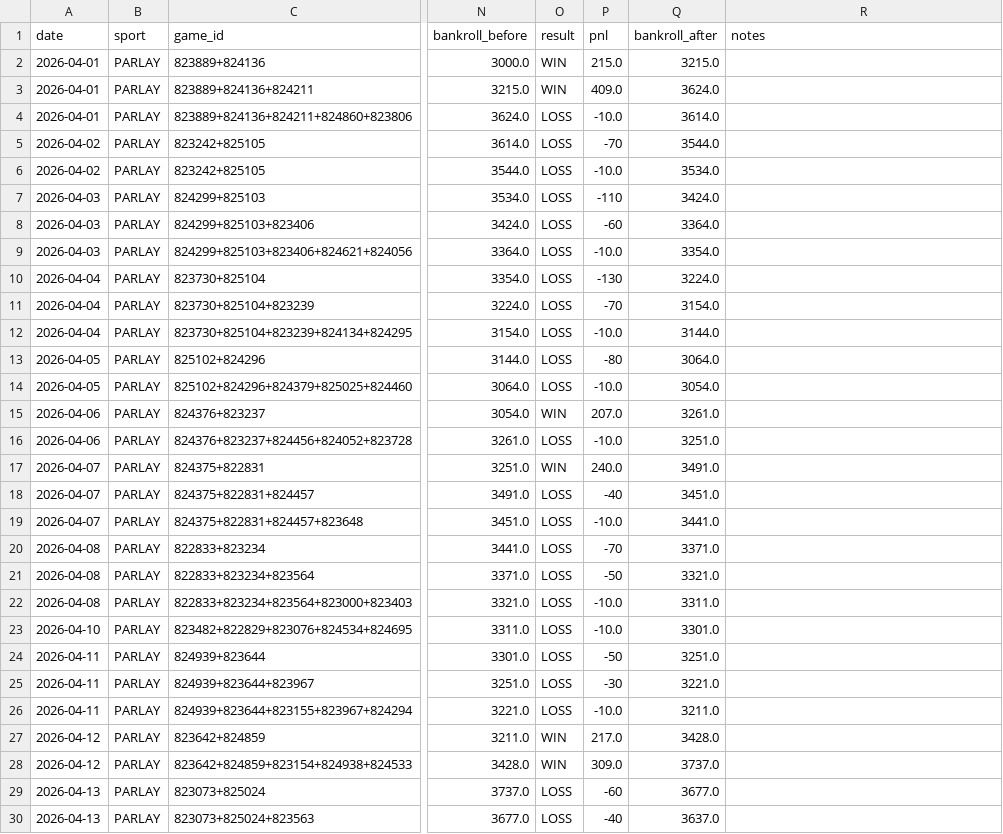
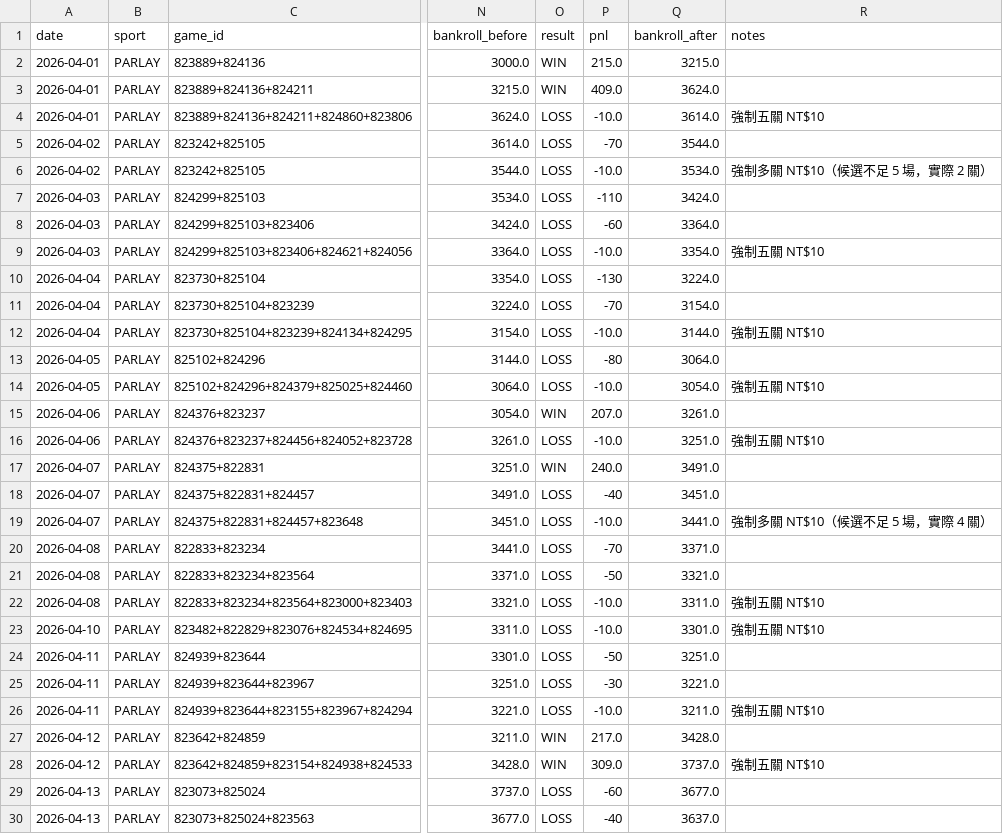
Before and after one commit to lolochen86-jpg/sports-ai-betting, a CSV file: data/backtest/backtest_log_2026-04-01_穩健.csv, drawn as a sheet; only a part is shown, gaps mark what is left out; the diff covers the shown part only; the diff names each change by its address in the sheet, - before the commit and + after, or states it on an @@ line.

```diff
--- a/data/backtest/backtest_log_2026-04-01_穩健.csv
+++ b/data/backtest/backtest_log_2026-04-01_穩健.csv
-R4 (notes): (empty)
+R4 (notes): 強制五關 NT$10
-R6 (notes): (empty)
+R6 (notes): 強制多關 NT$10（候選不足 5 場，實際 2 關）
-R9 (notes): (empty)
+R9 (notes): 強制五關 NT$10
-R12 (notes): (empty)
+R12 (notes): 強制五關 NT$10
-R14 (notes): (empty)
+R14 (notes): 強制五關 NT$10
-R16 (notes): (empty)
+R16 (notes): 強制五關 NT$10
-R19 (notes): (empty)
+R19 (notes): 強制多關 NT$10（候選不足 5 場，實際 4 關）
-R22:R23 (notes): (empty)
+R22:R23 (notes): 強制五關 NT$10
-R26 (notes): (empty)
+R26 (notes): 強制五關 NT$10
-R28 (notes): (empty)
+R28 (notes): 強制五關 NT$10
```
Also changed, not shown: 36 edited cells elsewhere in this file, data/backtest/backtest_log_2026-04-01_冷門獵人.csv, data/backtest/backtest_log_2026-04-01_激進.csv, 15 other files.
